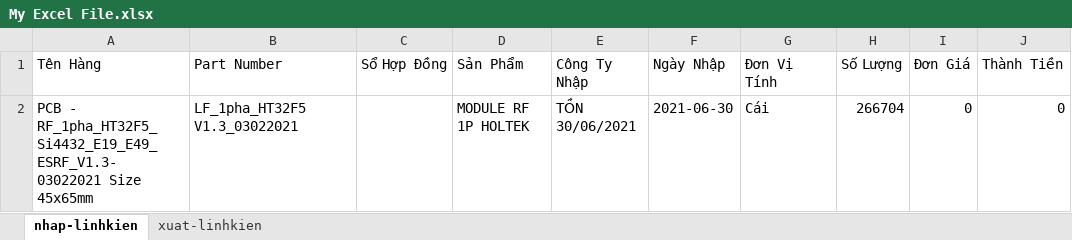
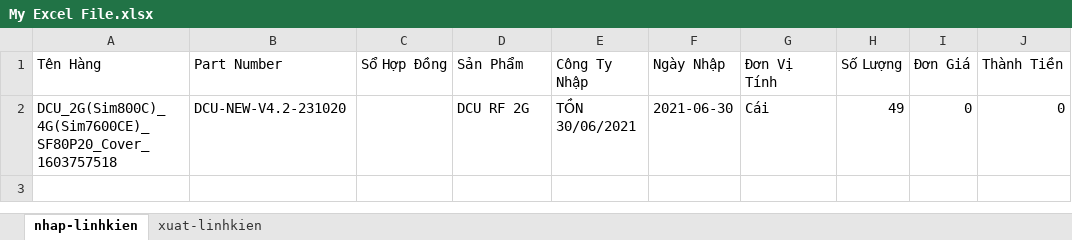
Before and after one commit to Danh-coder/Data-Manager-Electron-App, an Excel workbook: My Excel File.xlsx, sheet nhap-linhkien, drawn as a sheet; values as stored, in another font and other column widths than the file's, no borders; the diff names each change by its address in the sheet, - before the commit and + after, or states it on an @@ line.

```diff
--- a/My Excel File.xlsx (sheet nhap-linhkien)
+++ b/My Excel File.xlsx (sheet nhap-linhkien)
-A2 (Tên Hàng): PCB - RF_1pha_HT32F5_Si4432_E19_E49_ESRF_V1.3- 03022021 Size 45x65mm
+A2 (Tên Hàng): DCU_2G(Sim800C)_4G(Sim7600CE)_SF80P20_Cover_1603757518
-B2 (Part Number): LF_1pha_HT32F5 V1.3_03022021
+B2 (Part Number): DCU-NEW-V4.2-231020
-D2 (Sản Phẩm): MODULE RF 1P HOLTEK
+D2 (Sản Phẩm): DCU RF 2G
-H2 (Số Lượng): 266704
+H2 (Số Lượng): 49
```
Also changed, not shown: sheet xuat-linhkien, 20 other files.
